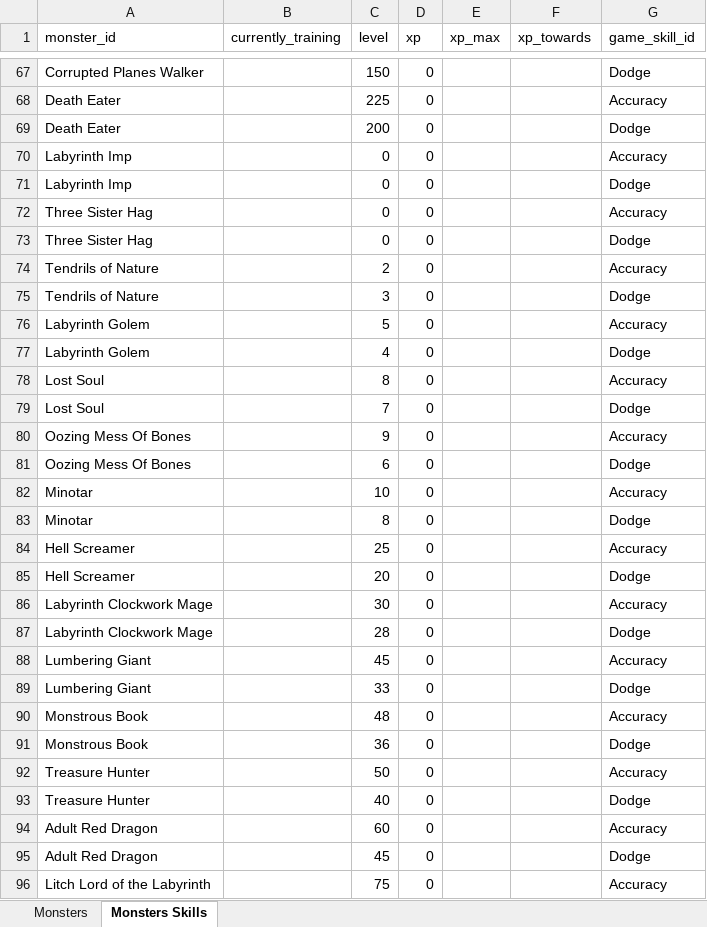
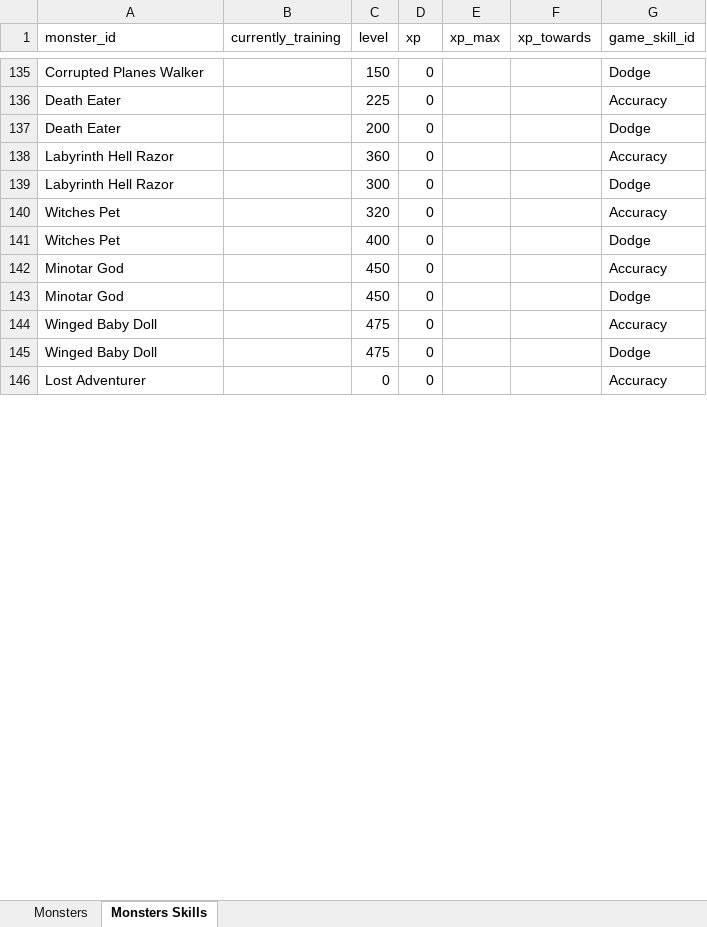
Before and after one commit to AdamKyle/flare, an Excel workbook: resources/data-imports/monsters.xlsx, sheet Monsters Skills, drawn as a sheet; only a part is shown, gaps mark what is left out; values as stored, in another font and other column widths than the file's, no borders; removed rows and columns are numbered as before the commit, all else as after; the diff covers the shown part only; the diff names each change by its address in the sheet, - before the commit and + after, or states it on an @@ line.

```diff
--- a/resources/data-imports/monsters.xlsx (sheet Monsters Skills)
+++ b/resources/data-imports/monsters.xlsx (sheet Monsters Skills)
-row 70: Labyrinth Imp |  | 0 | 0 |  |  | Accuracy
-row 71: Labyrinth Imp |  | 0 | 0 |  |  | Dodge
-row 72: Three Sister Hag |  | 0 | 0 |  |  | Accuracy
@@ row 73 moved to row 63: Three Sister Hag @@
-row 74: Tendrils of Nature |  | 2 | 0 |  |  | Accuracy
-row 75: Tendrils of Nature |  | 3 | 0 |  |  | Dodge
-A138:A139 (monster_id): Labyrinth Golem
+A138:A139 (monster_id): Labyrinth Hell Razor
-C138 (level): 5
+C138 (level): 360
-C139 (level): 4
+C139 (level): 300
-row 78: Lost Soul |  | 8 | 0 |  |  | Accuracy
-row 79: Lost Soul |  | 7 | 0 |  |  | Dodge
-A140:A141 (monster_id): Oozing Mess Of Bones
+A140:A141 (monster_id): Witches Pet
-C140 (level): 9
+C140 (level): 320
-C141 (level): 6
+C141 (level): 400
-A142:A143 (monster_id): Minotar
+A142:A143 (monster_id): Minotar God
-C142 (level): 10
+C142 (level): 450
-C143 (level): 8
+C143 (level): 450
-row 84: Hell Screamer |  | 25 | 0 |  |  | Accuracy
-row 85: Hell Screamer |  | 20 | 0 |  |  | Dodge
-row 86: Labyrinth Clockwork Mage |  | 30 | 0 |  |  | Accuracy
-row 87: Labyrinth Clockwork Mage |  | 28 | 0 |  |  | Dodge
-row 88: Lumbering Giant |  | 45 | 0 |  |  | Accuracy
-row 89: Lumbering Giant |  | 33 | 0 |  |  | Dodge
-row 90: Monstrous Book |  | 48 | 0 |  |  | Accuracy
-row 91: Monstrous Book |  | 36 | 0 |  |  | Dodge
-row 92: Treasure Hunter |  | 50 | 0 |  |  | Accuracy
-row 93: Treasure Hunter |  | 40 | 0 |  |  | Dodge
-A144:A145 (monster_id): Adult Red Dragon
+A144:A145 (monster_id): Winged Baby Doll
-C144 (level): 60
+C144 (level): 475
-C145 (level): 45
+C145 (level): 475
-A146 (monster_id): Litch Lord of the Labyrinth
+A146 (monster_id): Lost Adventurer
-C146 (level): 75
+C146 (level): 0
```
Also changed, not shown: 67 added rows, 50 removed rows, 35 moved rows and 102 edited cells elsewhere in this sheet, sheet Monsters, 39 other files.
